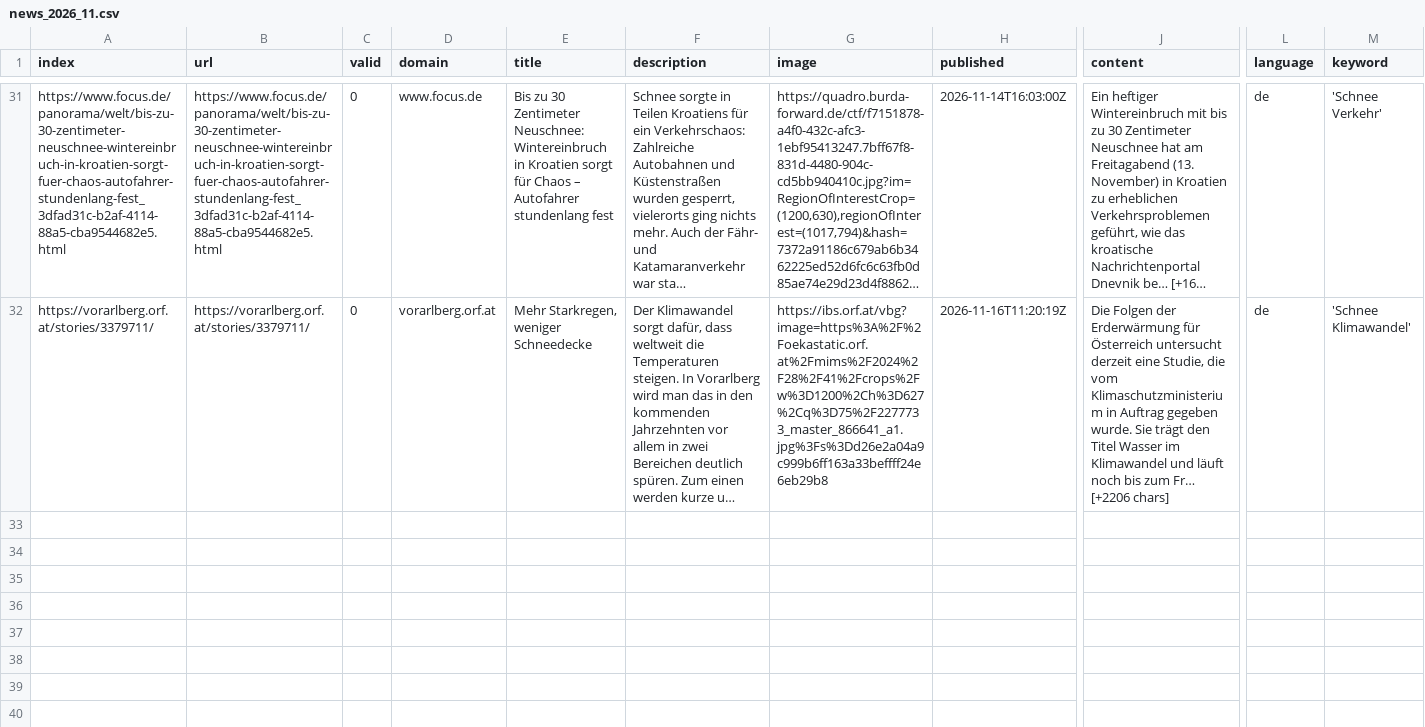
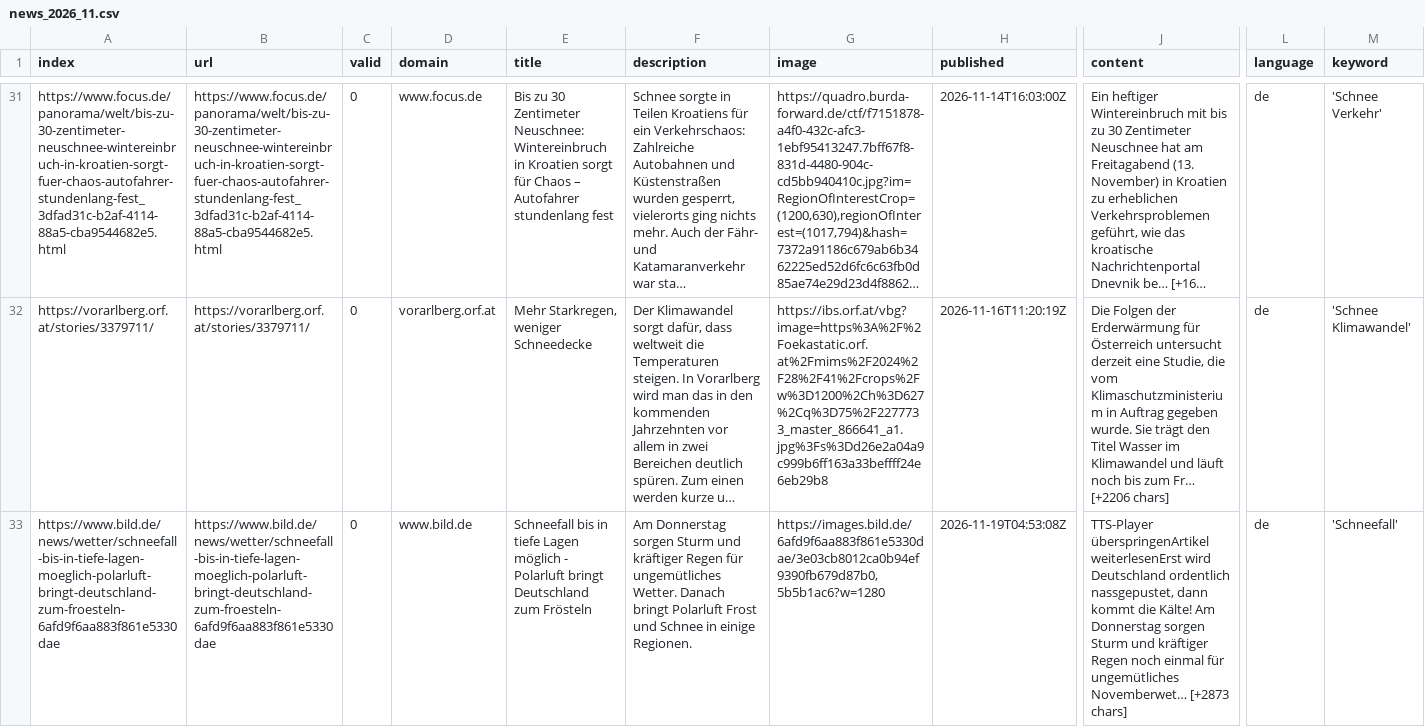
Before and after one commit to emorl-news/winterIsComing, a CSV file: csv/news_2026_11.csv, drawn as a sheet; only a part is shown, gaps mark what is left out; long unchanged cells end in …; rows hold the shown columns only; the diff names each change by its address in the sheet, - before the commit and + after, or states it on an @@ line.

```diff
--- a/csv/news_2026_11.csv
+++ b/csv/news_2026_11.csv
+row 33: https://www.bild.de/news/wetter/schneefall-bis-in-tiefe-lagen-moeglich-polarluft-bringt-deutschland-zum-froesteln-6afd9f6aa883f861e5330dae | https://www.bild.de/news/wetter/schneefall-bis-in-tiefe-lagen-moeglich-polarluft-bringt-deutschland-zum-froesteln-6afd9f6aa883f861e5330dae | 0 | www.bild.de | Schneefall bis in tiefe Lagen möglich - Polarluft bringt Deutschland zum Frösteln | Am Donnerstag sorgen Sturm und kräftiger Regen für ungemütliches Wetter. Danach bringt Polarluft Frost und Schnee in einige Regionen. | https://images.bild.de/6afd9f6aa883f861e5330dae/3e03cb8012ca0b94ef9390fb679d87b0,5b5b1ac6?w=1280 | 2026-11-19T04:53:08Z | TTS-Player überspringenArtikel weiterlesenErst wird Deutschland ordentlich nassgepustet, dann kommt die Kälte! Am Donnerstag sorgen Sturm und kräftiger Regen noch einmal für ungemütliches Novemberwet… [+2873 chars] | de | 'Schneefall'
```
Also changed, not shown: keywords.csv.
